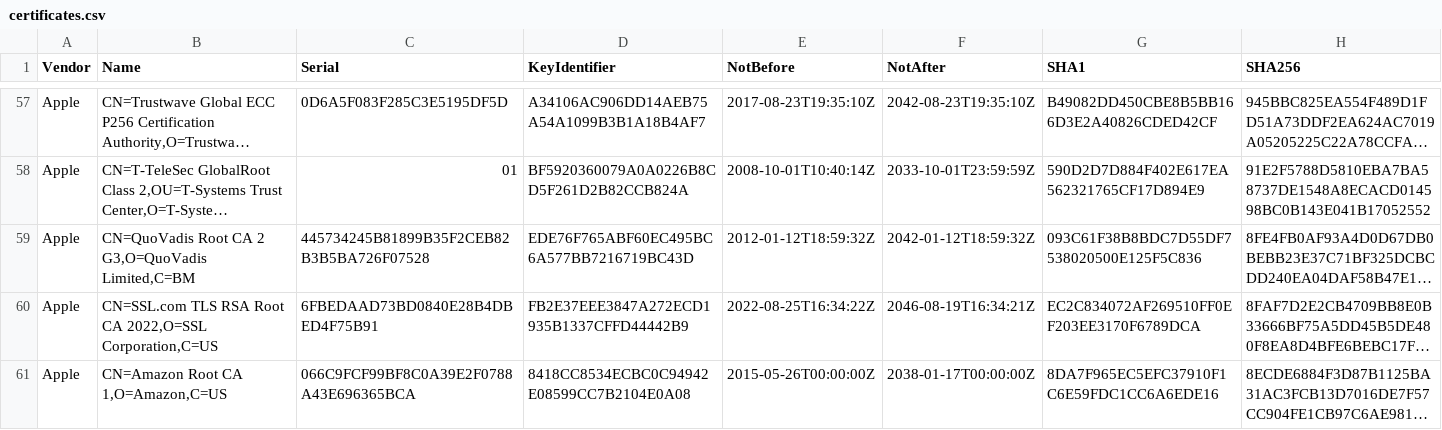
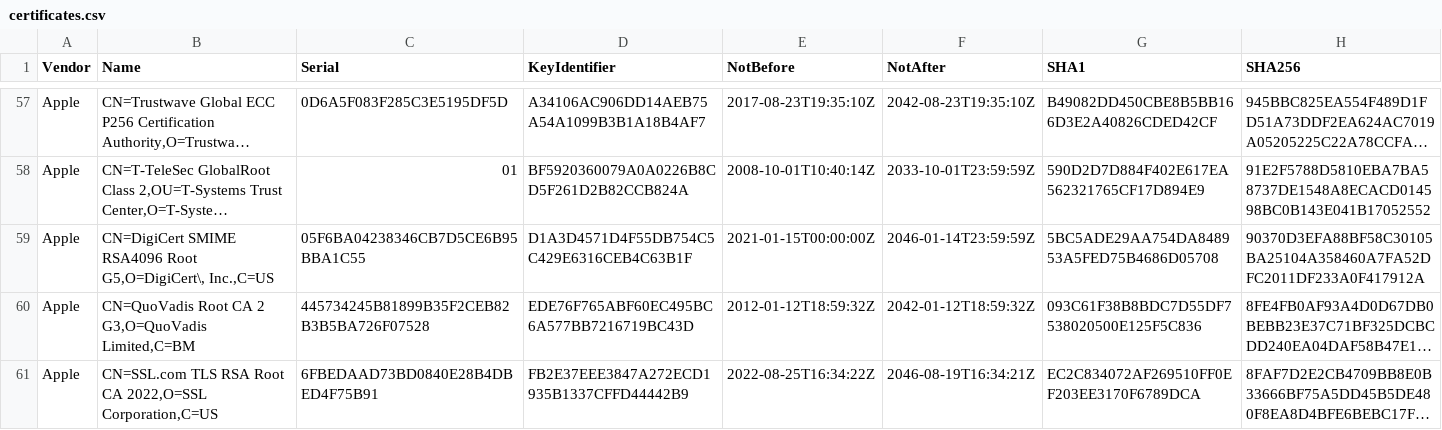
Before and after one commit to tls-inspector/rootca, a CSV file: bundles/certificates.csv, drawn as a sheet; only a part is shown, gaps mark what is left out; the shorter side is filled out with more unchanged rows; long unchanged cells end in …; the diff covers the shown part only; the diff names each change by its address in the sheet, - before the commit and + after, or states it on an @@ line.

```diff
--- a/bundles/certificates.csv
+++ b/bundles/certificates.csv
+row 59: Apple | CN=DigiCert SMIME RSA4096 Root G5,O=DigiCert\, Inc.,C=US | 05F6BA04238346CB7D5CE6B95BBA1C55 | D1A3D4571D4F55DB754C5C429E6316CEB4C63B1F | 2021-01-15T00:00:00Z | 2046-01-14T23:59:59Z | 5BC5ADE29AA754DA848953A5FED75B4686D05708 | 90370D3EFA88BF58C30105BA25104A358460A7FA52DFC2011DF233A0F417912A
```
Also changed, not shown: 10 added rows and 8 removed rows elsewhere in this file, 10 other files.
